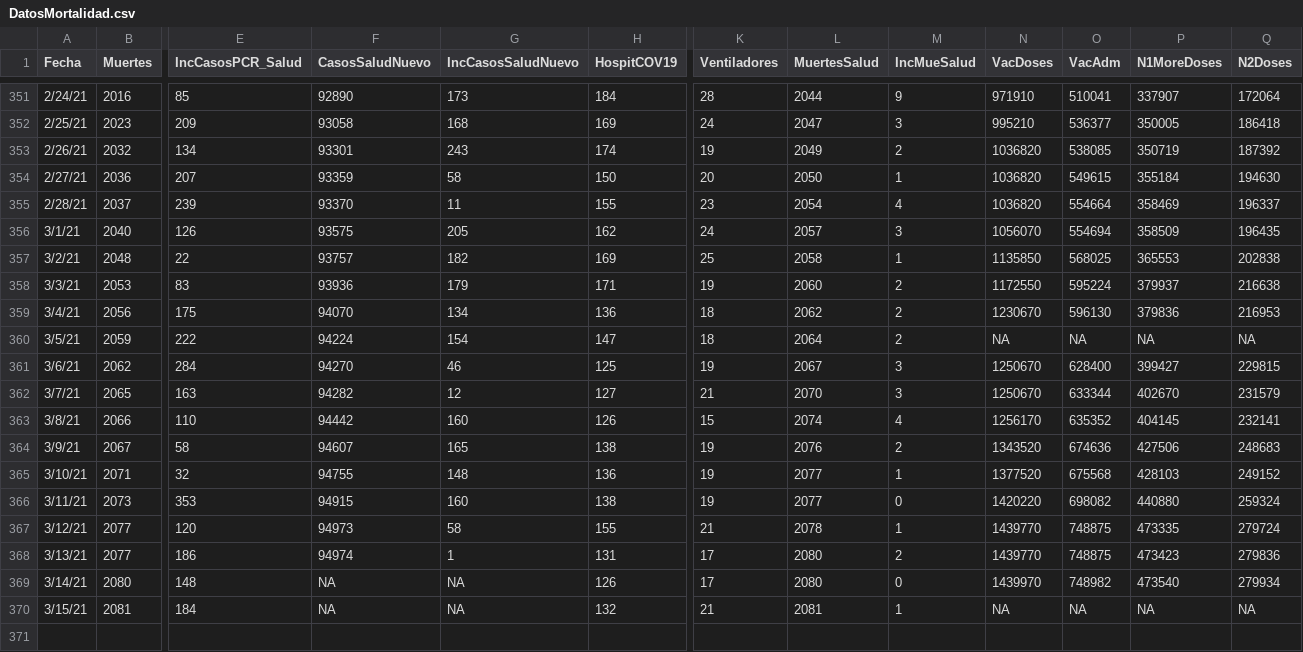
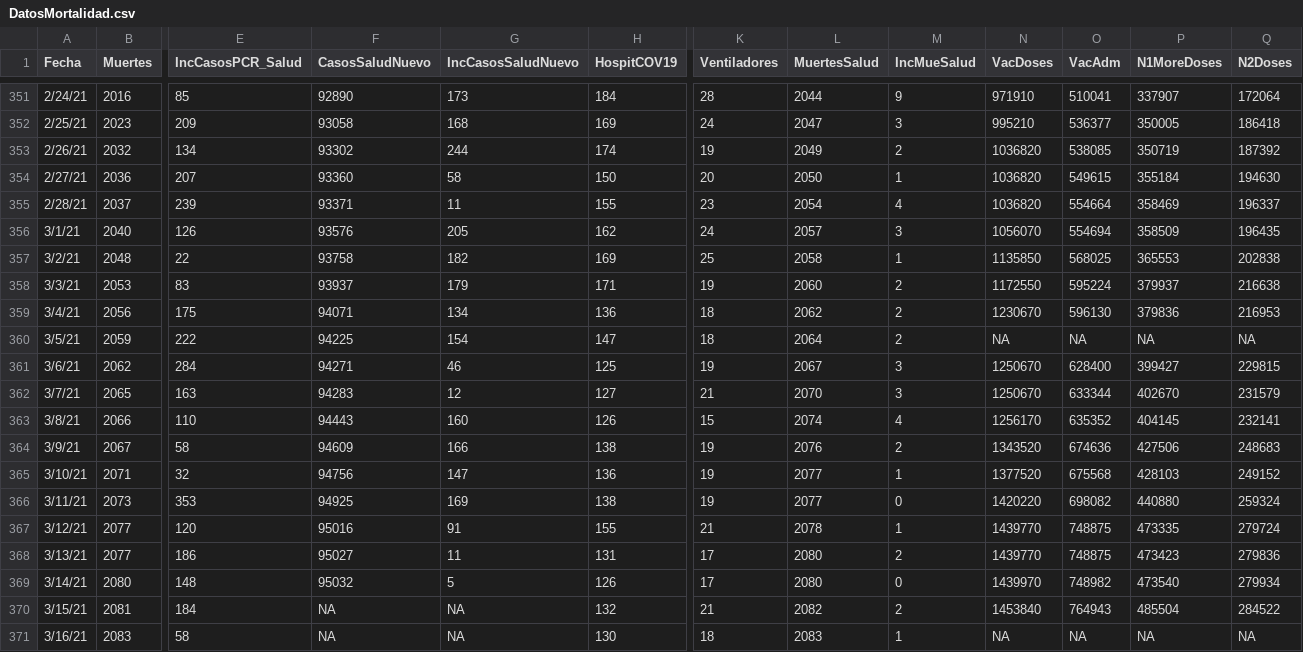
Before and after one commit to rafalab/pr-covid, a CSV file: dashboard/data/DatosMortalidad.csv, drawn as a sheet; only a part is shown, gaps mark what is left out; rows hold the shown columns only; the diff names each change by its address in the sheet, - before the commit and + after, or states it on an @@ line.

Commit message:
Actualizando datos de muertes, hospitalizaciones y vacunas

```diff
--- a/dashboard/data/DatosMortalidad.csv
+++ b/dashboard/data/DatosMortalidad.csv
-F353 (CasosSaludNuevo): 93301
+F353 (CasosSaludNuevo): 93302
-G353 (IncCasosSaludNuevo): 243
+G353 (IncCasosSaludNuevo): 244
-F354 (CasosSaludNuevo): 93359
+F354 (CasosSaludNuevo): 93360
-F355 (CasosSaludNuevo): 93370
+F355 (CasosSaludNuevo): 93371
-F356 (CasosSaludNuevo): 93575
+F356 (CasosSaludNuevo): 93576
-F357 (CasosSaludNuevo): 93757
+F357 (CasosSaludNuevo): 93758
-F358 (CasosSaludNuevo): 93936
+F358 (CasosSaludNuevo): 93937
-F359 (CasosSaludNuevo): 94070
+F359 (CasosSaludNuevo): 94071
-F360 (CasosSaludNuevo): 94224
+F360 (CasosSaludNuevo): 94225
-F361 (CasosSaludNuevo): 94270
+F361 (CasosSaludNuevo): 94271
-F362 (CasosSaludNuevo): 94282
+F362 (CasosSaludNuevo): 94283
-F363 (CasosSaludNuevo): 94442
+F363 (CasosSaludNuevo): 94443
-F364 (CasosSaludNuevo): 94607
+F364 (CasosSaludNuevo): 94609
-G364 (IncCasosSaludNuevo): 165
+G364 (IncCasosSaludNuevo): 166
-F365 (CasosSaludNuevo): 94755
+F365 (CasosSaludNuevo): 94756
-G365 (IncCasosSaludNuevo): 148
+G365 (IncCasosSaludNuevo): 147
-F366 (CasosSaludNuevo): 94915
+F366 (CasosSaludNuevo): 94925
-G366 (IncCasosSaludNuevo): 160
+G366 (IncCasosSaludNuevo): 169
-F367 (CasosSaludNuevo): 94973
+F367 (CasosSaludNuevo): 95016
-G367 (IncCasosSaludNuevo): 58
+G367 (IncCasosSaludNuevo): 91
-F368 (CasosSaludNuevo): 94974
+F368 (CasosSaludNuevo): 95027
-G368 (IncCasosSaludNuevo): 1
+G368 (IncCasosSaludNuevo): 11
-F369 (CasosSaludNuevo): NA
+F369 (CasosSaludNuevo): 95032
-G369 (IncCasosSaludNuevo): NA
+G369 (IncCasosSaludNuevo): 5
-L370 (MuertesSalud): 2081
+L370 (MuertesSalud): 2082
-M370 (IncMueSalud): 1
+M370 (IncMueSalud): 2
-N370 (VacDoses): NA
+N370 (VacDoses): 1453840
-O370 (VacAdm): NA
+O370 (VacAdm): 764943
-P370 (N1MoreDoses): NA
+P370 (N1MoreDoses): 485504
-Q370 (N2Doses): NA
+Q370 (N2Doses): 284522
+row 371: 3/16/21 | 2083 | 58 | NA | NA | 130 | 18 | 2083 | 1 | NA | NA | NA | NA
```
